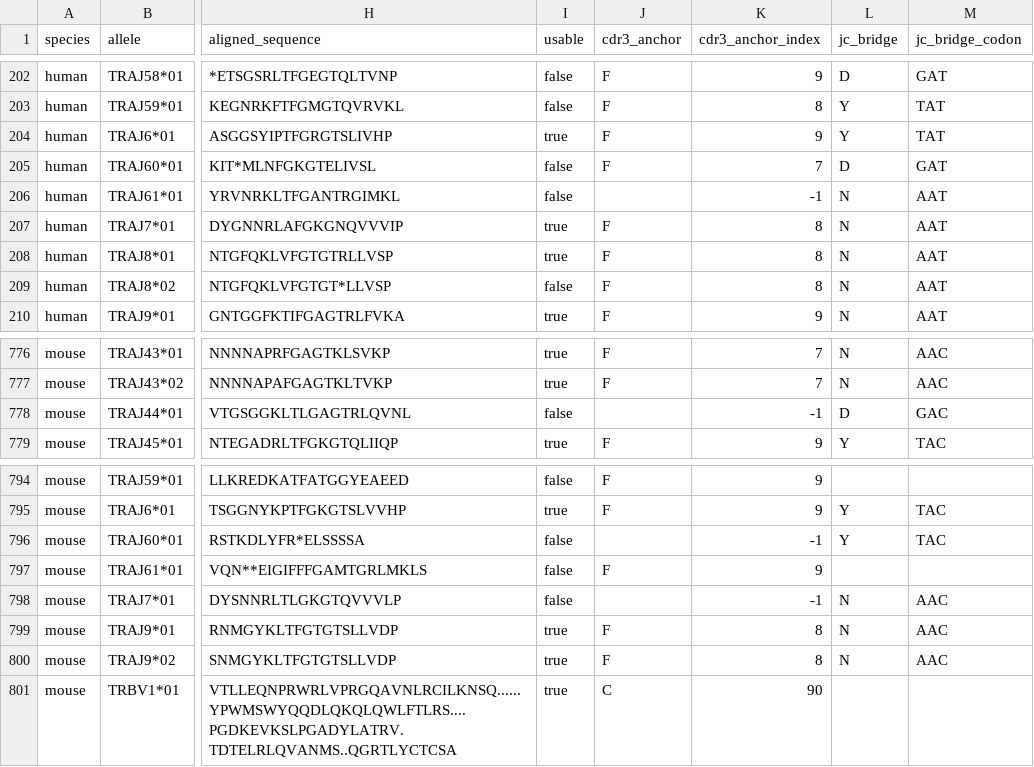
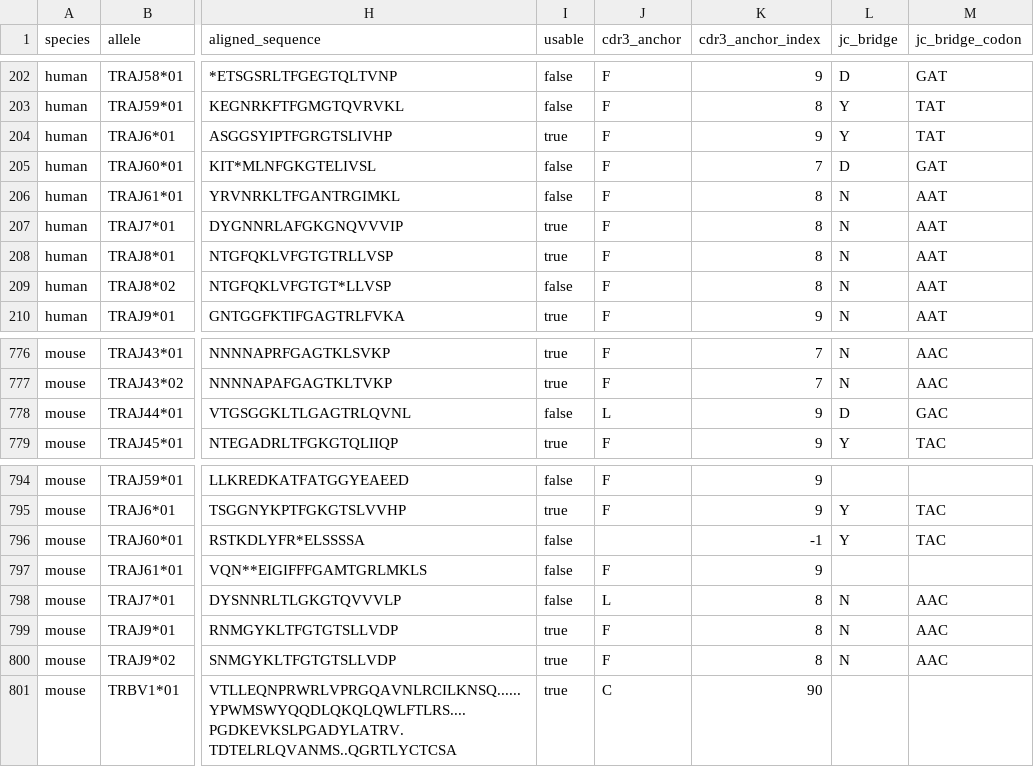
Before and after one commit to aapupu/tcr_mhc_convert, a CSV file: TCRtransform/src/tcrtransform/data/imgt_tcr_alleles.csv, drawn as a sheet; only a part is shown, gaps mark what is left out; the diff names each change by its address in the sheet, - before the commit and + after, or states it on an @@ line.

```diff
--- a/TCRtransform/src/tcrtransform/data/imgt_tcr_alleles.csv
+++ b/TCRtransform/src/tcrtransform/data/imgt_tcr_alleles.csv
-J206 (cdr3_anchor): (empty)
+J206 (cdr3_anchor): F
-K206 (cdr3_anchor_index): -1
+K206 (cdr3_anchor_index): 8
-J778 (cdr3_anchor): (empty)
+J778 (cdr3_anchor): L
-K778 (cdr3_anchor_index): -1
+K778 (cdr3_anchor_index): 9
-J798 (cdr3_anchor): (empty)
+J798 (cdr3_anchor): L
-K798 (cdr3_anchor_index): -1
+K798 (cdr3_anchor_index): 8
```
Also changed, not shown: TCRtransform/src/tcrtransform/data/tcr_gene_junction_reference.csv, 7 other files.
